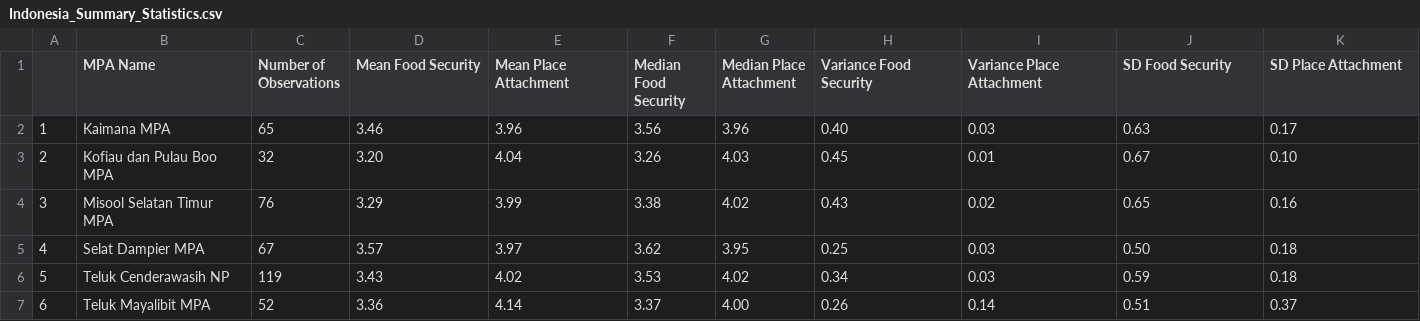
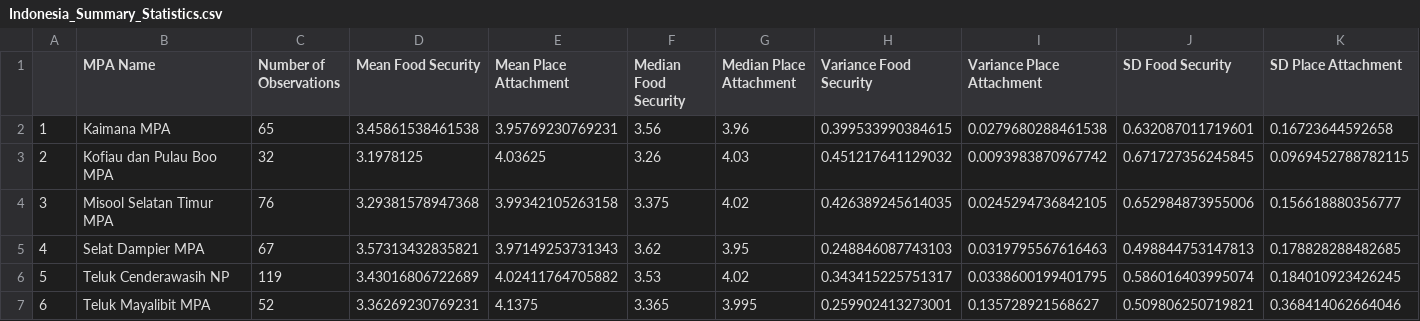
Before and after one commit to ambarfield/ENV_710_Andrew_Barfield, a CSV file: Indonesia_Summary_Statistics.csv, drawn as a sheet; the diff names each change by its address in the sheet, - before the commit and + after, or states it on an @@ line.

Commit message:
Summary Stats Table 4/8

```diff
--- a/Indonesia_Summary_Statistics.csv
+++ b/Indonesia_Summary_Statistics.csv
-D2 (Mean Food Security): 3.46
+D2 (Mean Food Security): 3.45861538461538
-E2 (Mean Place Attachment): 3.96
+E2 (Mean Place Attachment): 3.95769230769231
-H2 (Variance Food Security): 0.40
+H2 (Variance Food Security): 0.399533990384615
-I2 (Variance Place Attachment): 0.03
+I2 (Variance Place Attachment): 0.0279680288461538
-J2 (SD Food Security): 0.63
+J2 (SD Food Security): 0.632087011719601
-K2 (SD Place Attachment): 0.17
+K2 (SD Place Attachment): 0.16723644592658
-D3 (Mean Food Security): 3.20
+D3 (Mean Food Security): 3.1978125
-E3 (Mean Place Attachment): 4.04
+E3 (Mean Place Attachment): 4.03625
-H3 (Variance Food Security): 0.45
+H3 (Variance Food Security): 0.451217641129032
-I3 (Variance Place Attachment): 0.01
+I3 (Variance Place Attachment): 0.0093983870967742
-J3 (SD Food Security): 0.67
+J3 (SD Food Security): 0.671727356245845
-K3 (SD Place Attachment): 0.10
+K3 (SD Place Attachment): 0.0969452788782115
-D4 (Mean Food Security): 3.29
+D4 (Mean Food Security): 3.29381578947368
-E4 (Mean Place Attachment): 3.99
+E4 (Mean Place Attachment): 3.99342105263158
-F4 (Median Food Security): 3.38
+F4 (Median Food Security): 3.375
-H4 (Variance Food Security): 0.43
+H4 (Variance Food Security): 0.426389245614035
-I4 (Variance Place Attachment): 0.02
+I4 (Variance Place Attachment): 0.0245294736842105
-J4 (SD Food Security): 0.65
+J4 (SD Food Security): 0.652984873955006
-K4 (SD Place Attachment): 0.16
+K4 (SD Place Attachment): 0.156618880356777
-D5 (Mean Food Security): 3.57
+D5 (Mean Food Security): 3.57313432835821
-E5 (Mean Place Attachment): 3.97
+E5 (Mean Place Attachment): 3.97149253731343
-H5 (Variance Food Security): 0.25
+H5 (Variance Food Security): 0.248846087743103
-I5 (Variance Place Attachment): 0.03
+I5 (Variance Place Attachment): 0.0319795567616463
-J5 (SD Food Security): 0.50
+J5 (SD Food Security): 0.498844753147813
-K5 (SD Place Attachment): 0.18
+K5 (SD Place Attachment): 0.178828288482685
-D6 (Mean Food Security): 3.43
+D6 (Mean Food Security): 3.43016806722689
-E6 (Mean Place Attachment): 4.02
+E6 (Mean Place Attachment): 4.02411764705882
-H6 (Variance Food Security): 0.34
+H6 (Variance Food Security): 0.343415225751317
-I6 (Variance Place Attachment): 0.03
+I6 (Variance Place Attachment): 0.0338600199401795
-J6 (SD Food Security): 0.59
+J6 (SD Food Security): 0.586016403995074
-K6 (SD Place Attachment): 0.18
+K6 (SD Place Attachment): 0.184010923426245
-D7 (Mean Food Security): 3.36
+D7 (Mean Food Security): 3.36269230769231
-E7 (Mean Place Attachment): 4.14
+E7 (Mean Place Attachment): 4.1375
-F7 (Median Food Security): 3.37
+F7 (Median Food Security): 3.365
-G7 (Median Place Attachment): 4.00
+G7 (Median Place Attachment): 3.995
-H7 (Variance Food Security): 0.26
+H7 (Variance Food Security): 0.259902413273001
-I7 (Variance Place Attachment): 0.14
+I7 (Variance Place Attachment): 0.135728921568627
-J7 (SD Food Security): 0.51
+J7 (SD Food Security): 0.509806250719821
-K7 (SD Place Attachment): 0.37
+K7 (SD Place Attachment): 0.368414062664046
```
